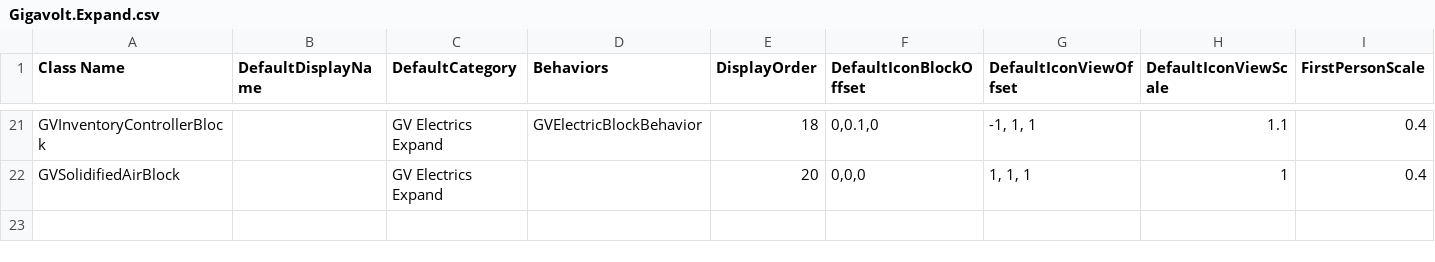
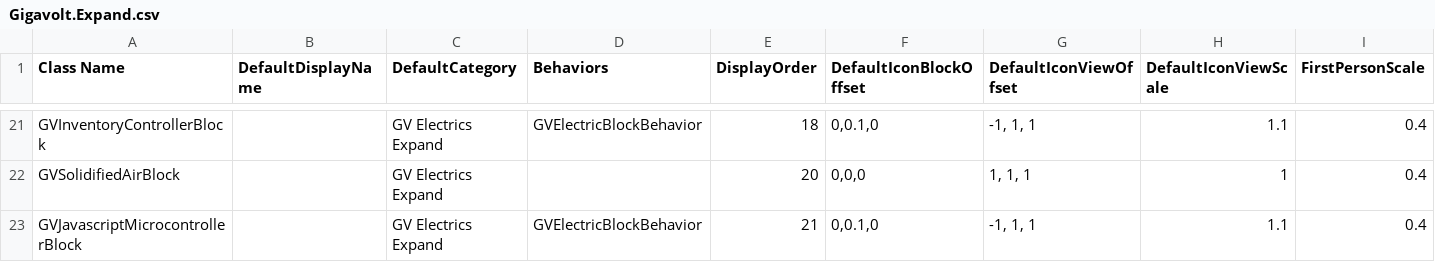
Before and after one commit to XiaofengdiZhu/Gigavolt, a CSV file: Gigavolt.Expand/Assets/Gigavolt.Expand.csv, drawn as a sheet; only a part is shown, gaps mark what is left out; rows hold the shown columns only; the diff names each change by its address in the sheet, - before the commit and + after, or states it on an @@ line.

```diff
--- a/Gigavolt.Expand/Assets/Gigavolt.Expand.csv
+++ b/Gigavolt.Expand/Assets/Gigavolt.Expand.csv
+row 23: GVJavascriptMicrocontrollerBlock |  | GV Electrics Expand | GVElectricBlockBehavior | 21 | 0,0.1,0 | -1, 1, 1 | 1.1 | 0.4
```
Also changed, not shown: BlockIndexAndDisplayOrder.csv, 14 other files.
